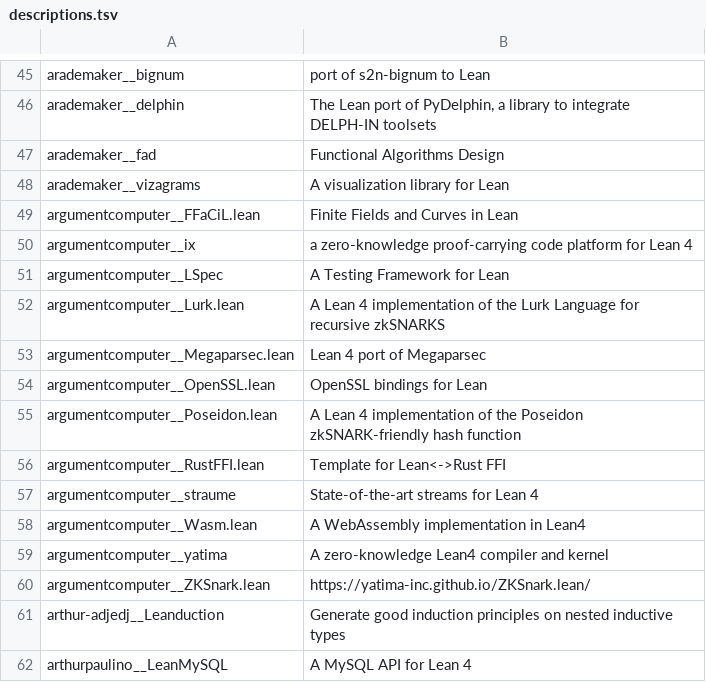
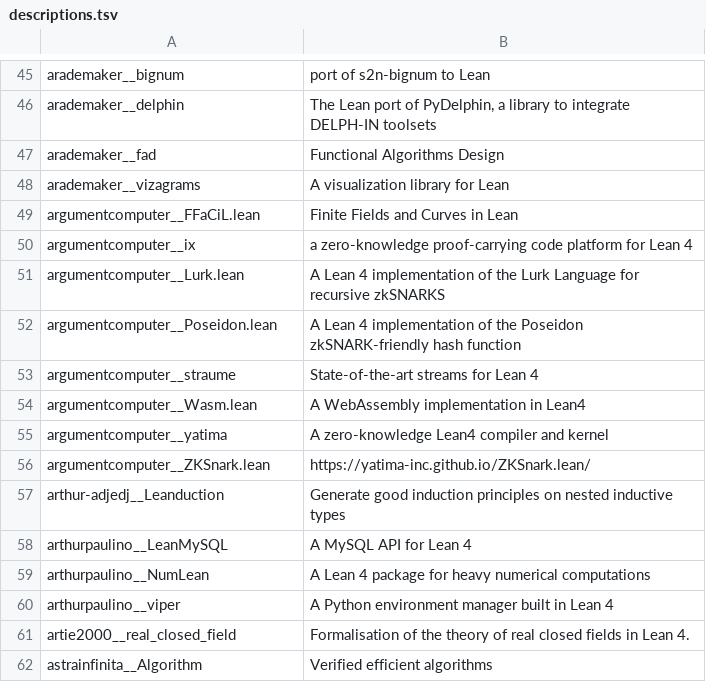
Before and after one commit to dzackgarza/formalization-corpus, a TSV file: descriptions.tsv, drawn as a sheet; only a part is shown, gaps mark what is left out; the shorter side is filled out with more unchanged rows; the diff names each change by its address in the sheet, - before the commit and + after, or states it on an @@ line.

```diff
--- a/descriptions.tsv
+++ b/descriptions.tsv
-row 51: argumentcomputer__LSpec | A Testing Framework for Lean
-row 53: argumentcomputer__Megaparsec.lean | Lean 4 port of Megaparsec
-row 54: argumentcomputer__OpenSSL.lean | OpenSSL bindings for Lean
-row 56: argumentcomputer__RustFFI.lean | Template for Lean<->Rust FFI
```
Also changed, not shown: sources.tsv, 19 other files.
